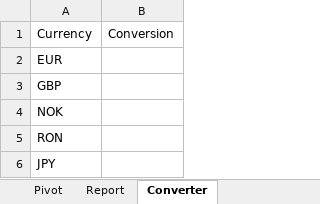
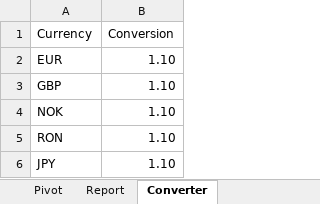
Before and after one commit to SonaliMilmile/uipath, an Excel workbook: Currency-Converter_Working-Files/Report.xlsx, sheet Converter, drawn as a sheet; values as stored, in another font and other column widths than the file's, no borders; table styles not drawn; the diff names each change by its address in the sheet, - before the commit and + after, or states it on an @@ line.

```diff
--- a/Currency-Converter_Working-Files/Report.xlsx (sheet Converter)
+++ b/Currency-Converter_Working-Files/Report.xlsx (sheet Converter)
-B2:B6 (Conversion): (empty)
+B2:B6 (Conversion): 1.10
```
Also changed, not shown: sheet Report, 10 other files.
